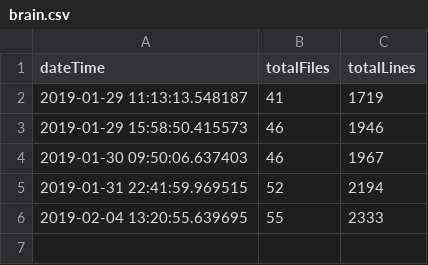
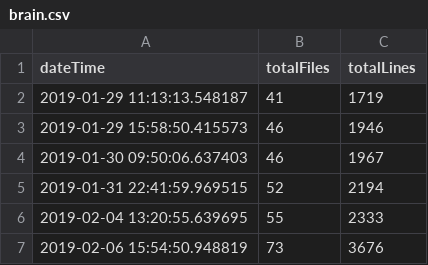
Before and after one commit to iot-my-world/portal, a CSV file: codeTrack/LineCount/csv/brain.csv, drawn as a sheet.

Commit message:
code count

```diff
--- a/codeTrack/LineCount/csv/brain.csv
+++ b/codeTrack/LineCount/csv/brain.csv
@@ -6 +6,2 @@ dateTime;totalFiles;totalLines
 2019-02-04 13:20:55.639695;55;2333
+2019-02-06 15:54:50.948819;73;3676
```
Also changed, not shown: codeTrack/LineCount/csv/portal.csv, 4 other files.
